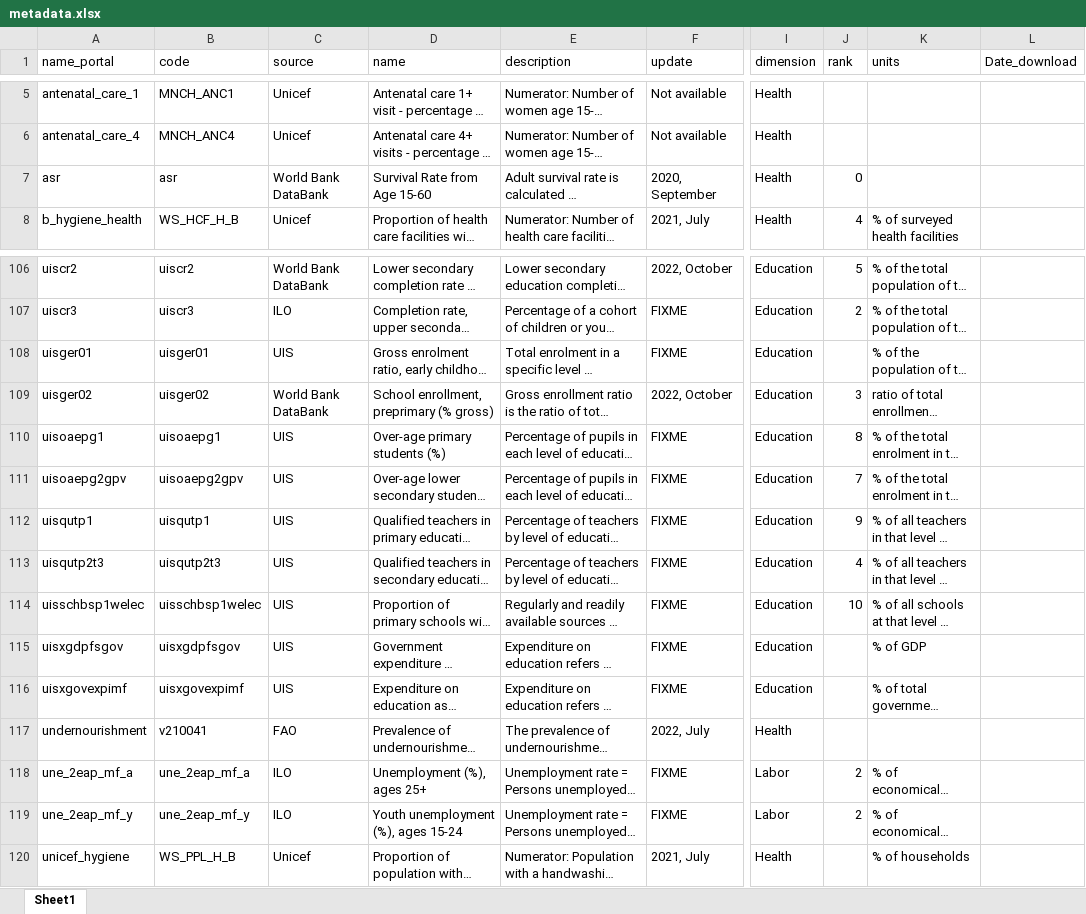
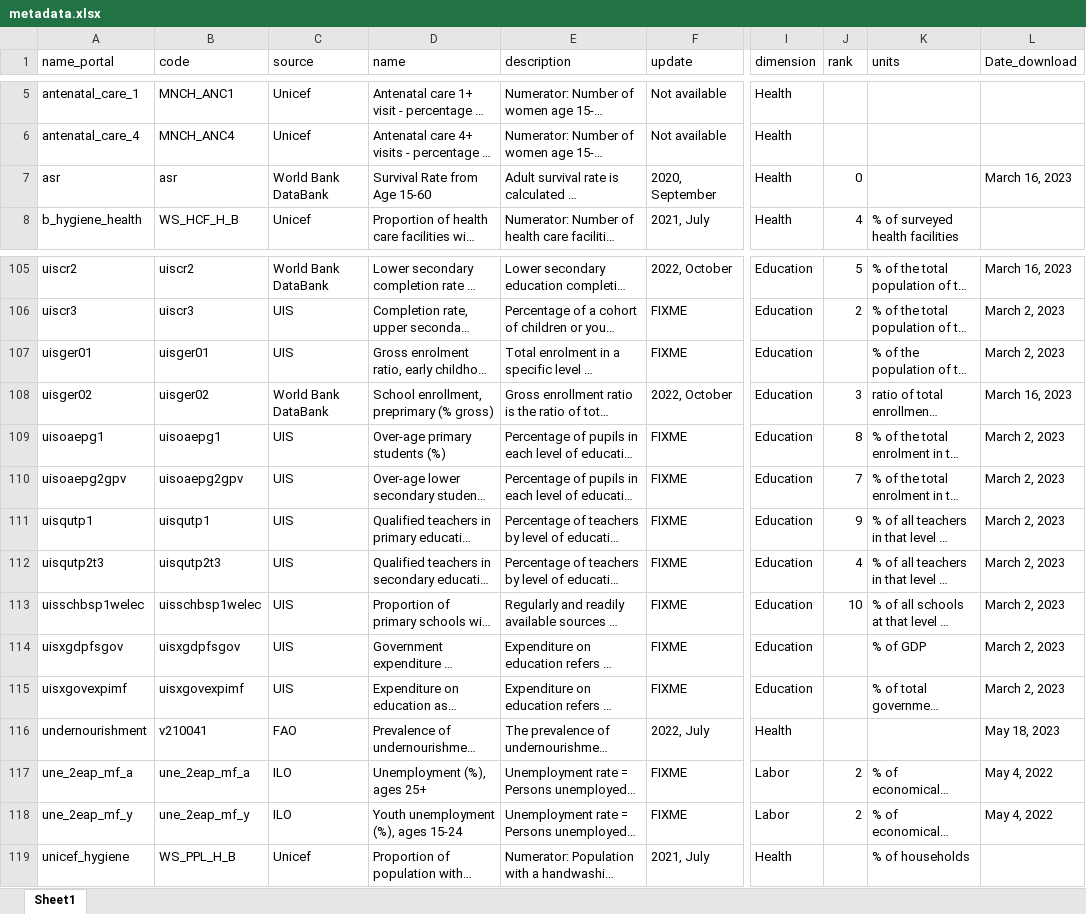
Before and after one commit to Queeno11/Data-Portal-Brief-Generator, an Excel workbook: Data/Data_Raw/Country codes & metadata/metadata.xlsx, sheet Sheet1, drawn as a sheet; only a part is shown, gaps mark what is left out; long unchanged cells end in …; values as stored, in another font and other column widths than the file's, no cell formats; addresses are those after the commit; the diff covers the shown part only; the diff names each change by its address in the sheet, - before the commit and + after, or states it on an @@ line.

Commit message:
download dates

```diff
--- a/Data/Data_Raw/Country codes & metadata/metadata.xlsx (sheet Sheet1)
+++ b/Data/Data_Raw/Country codes & metadata/metadata.xlsx (sheet Sheet1)
-L7 (Date_download): (empty)
+L7 (Date_download): March 16, 2023
-L105 (Date_download): (empty)
+L105 (Date_download): March 16, 2023
-C106 (source): ILO
+C106 (source): UIS
-L106:L107 (Date_download): (empty)
+L106:L107 (Date_download): March 2, 2023
-L108 (Date_download): (empty)
+L108 (Date_download): March 16, 2023
-L109:L115 (Date_download): (empty)
+L109:L115 (Date_download): March 2, 2023
-L116 (Date_download): (empty)
+L116 (Date_download): May 18, 2023
-L117:L118 (Date_download): (empty)
+L117:L118 (Date_download): May 4, 2022
```
Also changed, not shown: 1 removed row and 56 edited cells elsewhere in this sheet, cell formats, 1 other file.
